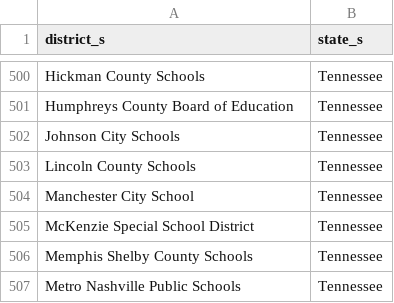
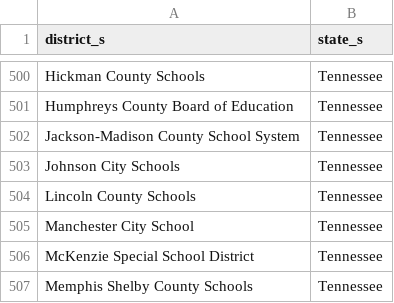
Before and after one commit to rodriguezjorgex/code-dot-org, a CSV file: pegasus/data/cdo-district-partners.csv, drawn as a sheet; only a part is shown, gaps mark what is left out; the shorter side is filled out with more unchanged rows; the diff names each change by its address in the sheet, - before the commit and + after, or states it on an @@ line.

Commit message:
staging content changes (-robo-commit)

```diff
--- a/pegasus/data/cdo-district-partners.csv
+++ b/pegasus/data/cdo-district-partners.csv
+row 502: Jackson-Madison County School System | Tennessee
```
